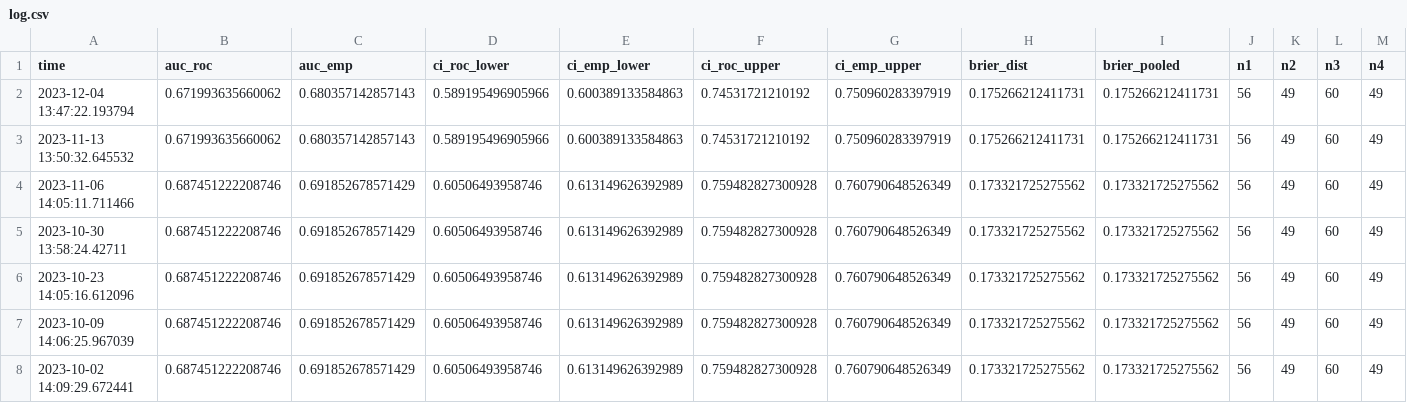
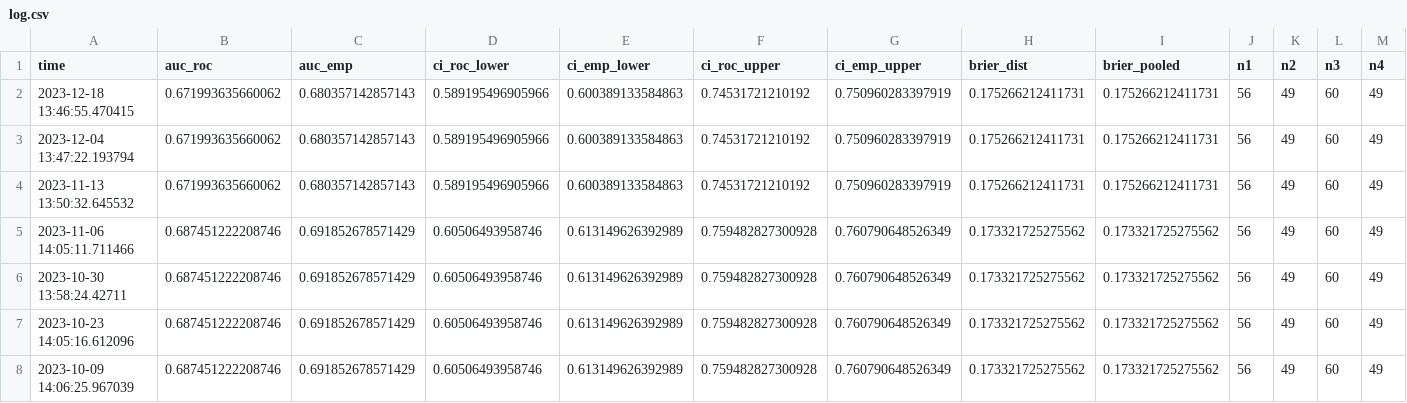
Before and after one commit to difuture-lmu/datashield-demo-survival, a CSV file: data/log.csv, drawn as a sheet; only a part is shown; the shorter side is filled out with more unchanged rows; rows hold the shown columns only; the diff names each change by its address in the sheet, - before the commit and + after, or states it on an @@ line.

```diff
--- a/data/log.csv
+++ b/data/log.csv
+row 2: 2023-12-18 13:46:55.470415 | 0.671993635660062 | 0.680357142857143 | 0.589195496905966 | 0.600389133584863 | 0.74531721210192 | 0.750960283397919 | 0.175266212411731 | 0.175266212411731 | 56 | 49 | 60 | 49
```
Also changed, not shown: 5 other files.
